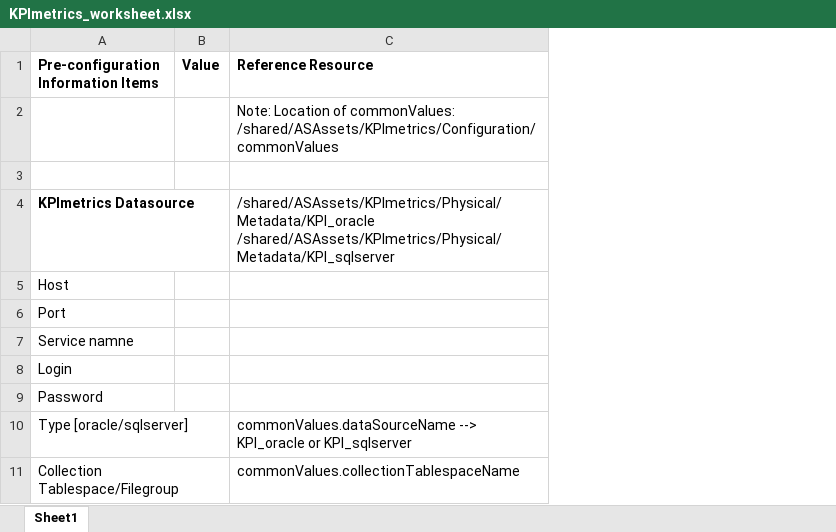
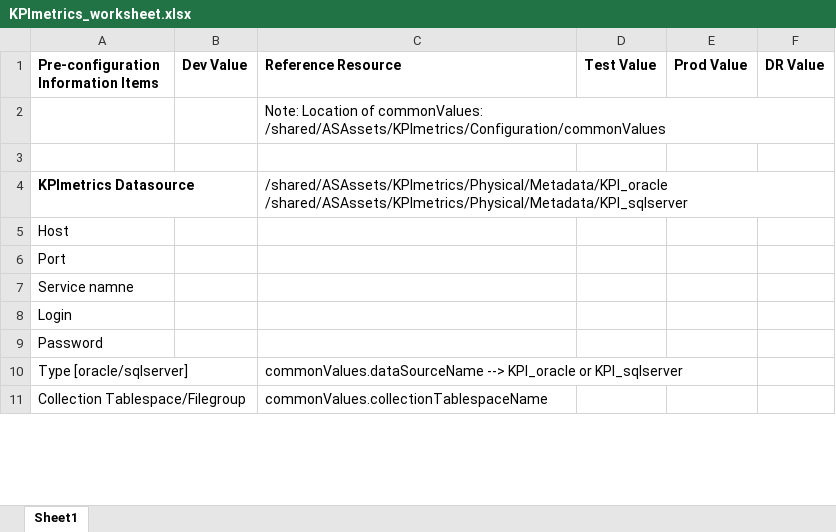
Before and after one commit to TIBCOSoftware/ASAssets_KPI, an Excel workbook: DocumentationSource/2018Q101/KPImetrics_worksheet.xlsx, sheet Sheet1, drawn as a sheet; only a part is shown; values as stored, in another font and other column widths than the file's, no borders; removed rows and columns are numbered as before the commit, all else as after; the diff names each change by its address in the sheet, - before the commit and + after, or states it on an @@ line.

```diff
--- a/DocumentationSource/2018Q101/KPImetrics_worksheet.xlsx (sheet Sheet1)
+++ b/DocumentationSource/2018Q101/KPImetrics_worksheet.xlsx (sheet Sheet1)
-column B (Value), empty
+column B (Dev Value), empty
+column D (Test Value), empty
+column E (Prod Value), empty
+column F (DR Value), empty
```
Also changed, not shown: 3 other files.
